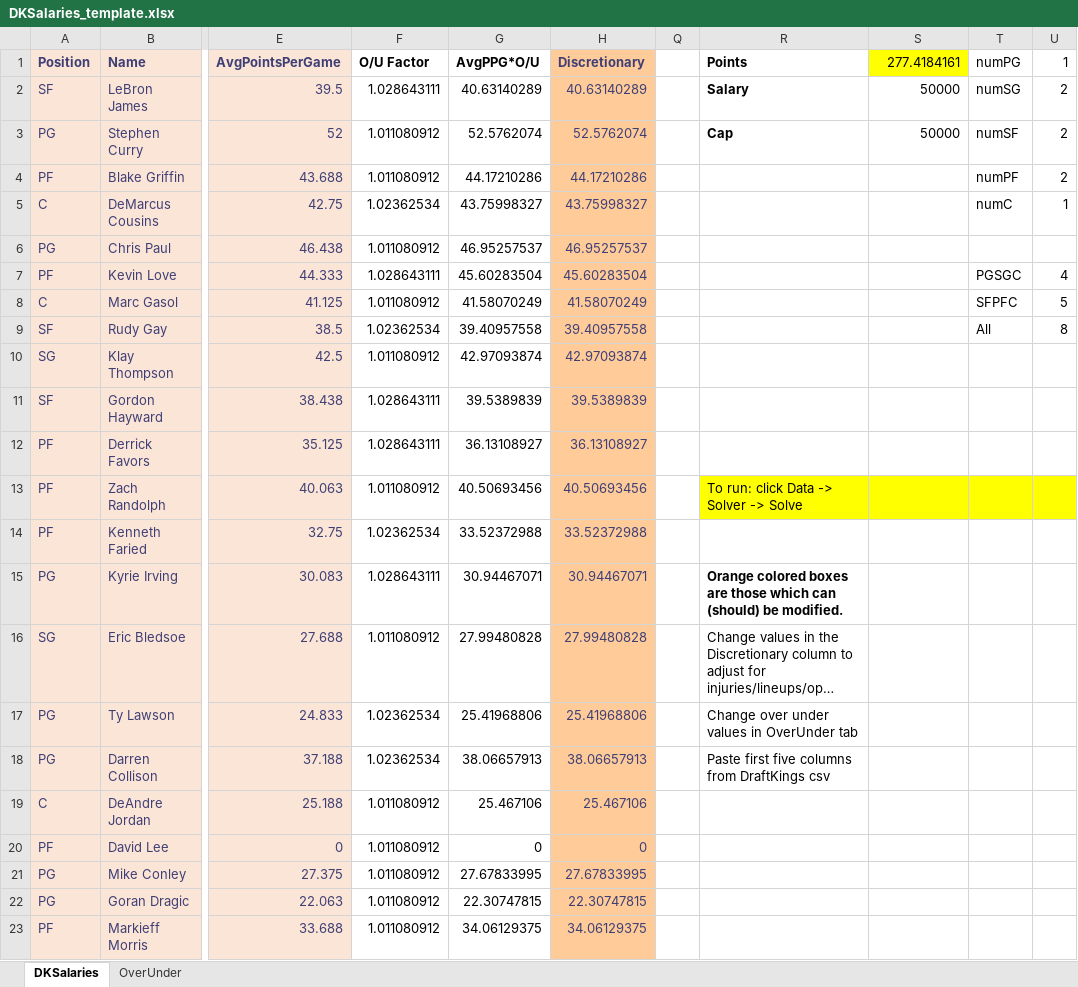
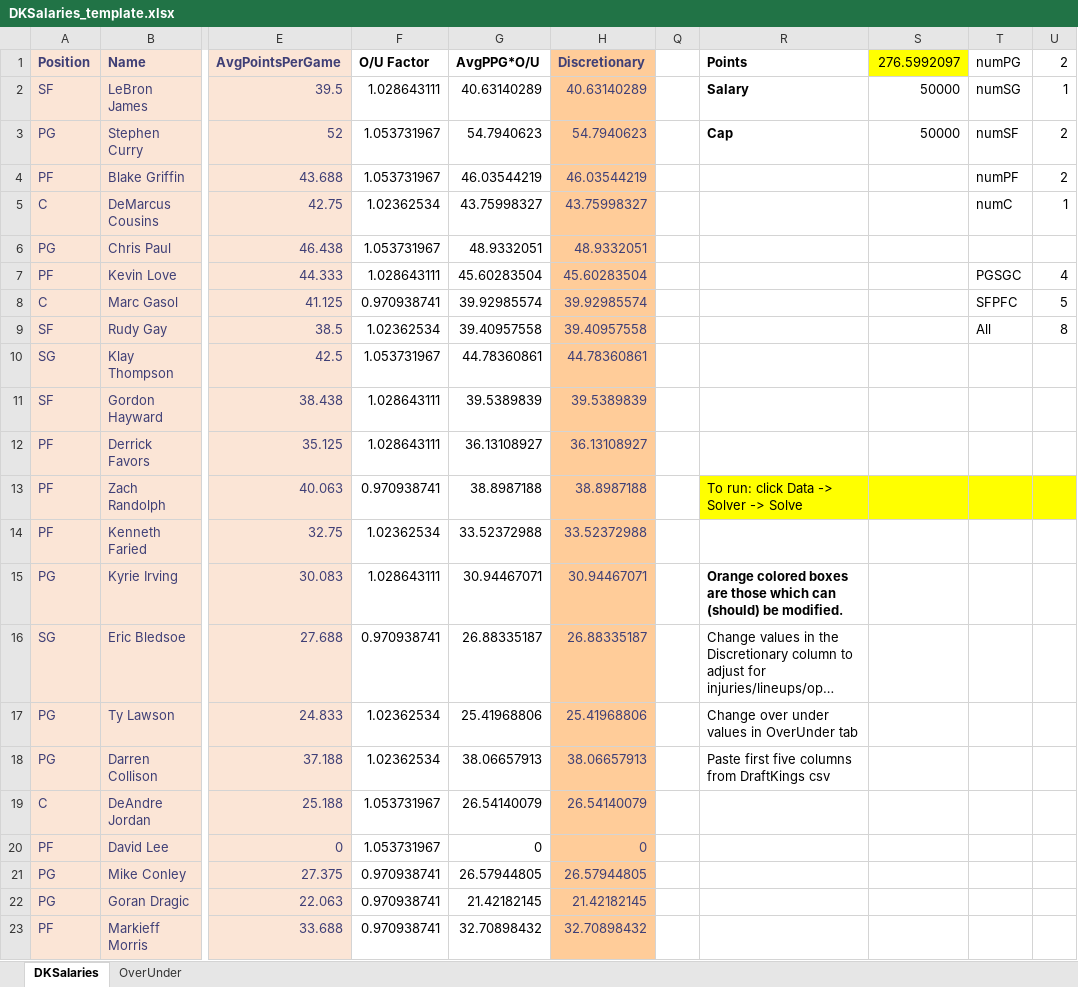
Before and after one commit to bksim/bball, an Excel workbook: DKSalaries_template.xlsx, sheet DKSalaries, drawn as a sheet; only a part is shown, gaps mark what is left out; long unchanged cells end in …; values as stored, in another font and other column widths than the file's, no borders; conditional formats not drawn; the diff covers the shown part only; the diff names each change by its address in the sheet, - before the commit and + after, or states it on an @@ line.

```diff
--- a/DKSalaries_template.xlsx (sheet DKSalaries)
+++ b/DKSalaries_template.xlsx (sheet DKSalaries)
-S1: 277.4184161
+S1: 276.5992097
-U1: 1
+U1: 2
-U2 (2): 2
+U2 (2): 1
-F3:F4 (O/U Factor): 1.011080912
+F3:F4 (O/U Factor): 1.053731967
-G3 (AvgPPG*O/U): 52.5762074
+G3 (AvgPPG*O/U): 54.7940623
-H3 (Discretionary): 52.5762074
+H3 (Discretionary): 54.7940623
-G4 (AvgPPG*O/U): 44.17210286
+G4 (AvgPPG*O/U): 46.03544219
-H4 (Discretionary): 44.17210286
+H4 (Discretionary): 46.03544219
-F6 (O/U Factor): 1.011080912
+F6 (O/U Factor): 1.053731967
-G6 (AvgPPG*O/U): 46.95257537
+G6 (AvgPPG*O/U): 48.9332051
-H6 (Discretionary): 46.95257537
+H6 (Discretionary): 48.9332051
-F8 (O/U Factor): 1.011080912
+F8 (O/U Factor): 0.970938741
-G8 (AvgPPG*O/U): 41.58070249
+G8 (AvgPPG*O/U): 39.92985574
-H8 (Discretionary): 41.58070249
+H8 (Discretionary): 39.92985574
-F10 (O/U Factor): 1.011080912
+F10 (O/U Factor): 1.053731967
-G10 (AvgPPG*O/U): 42.97093874
+G10 (AvgPPG*O/U): 44.78360861
-H10 (Discretionary): 42.97093874
+H10 (Discretionary): 44.78360861
-F13 (O/U Factor): 1.011080912
+F13 (O/U Factor): 0.970938741
-G13 (AvgPPG*O/U): 40.50693456
+G13 (AvgPPG*O/U): 38.8987188
-H13 (Discretionary): 40.50693456
+H13 (Discretionary): 38.8987188
-F16 (O/U Factor): 1.011080912
+F16 (O/U Factor): 0.970938741
-G16 (AvgPPG*O/U): 27.99480828
+G16 (AvgPPG*O/U): 26.88335187
-H16 (Discretionary): 27.99480828
+H16 (Discretionary): 26.88335187
-F19:F20 (O/U Factor): 1.011080912
+F19:F20 (O/U Factor): 1.053731967
-G19 (AvgPPG*O/U): 25.467106
+G19 (AvgPPG*O/U): 26.54140079
-H19 (Discretionary): 25.467106
+H19 (Discretionary): 26.54140079
-F21:F23 (O/U Factor): 1.011080912
+F21:F23 (O/U Factor): 0.970938741
-G21 (AvgPPG*O/U): 27.67833995
+G21 (AvgPPG*O/U): 26.57944805
-H21 (Discretionary): 27.67833995
+H21 (Discretionary): 26.57944805
-G22 (AvgPPG*O/U): 22.30747815
+G22 (AvgPPG*O/U): 21.42182145
-H22 (Discretionary): 22.30747815
+H22 (Discretionary): 21.42182145
-G23 (AvgPPG*O/U): 34.06129375
+G23 (AvgPPG*O/U): 32.70898432
-H23 (Discretionary): 34.06129375
+H23 (Discretionary): 32.70898432
```
Also changed, not shown: 121 edited cells elsewhere in this sheet, formulas that keep their value, hidden cells, 4 other files.
